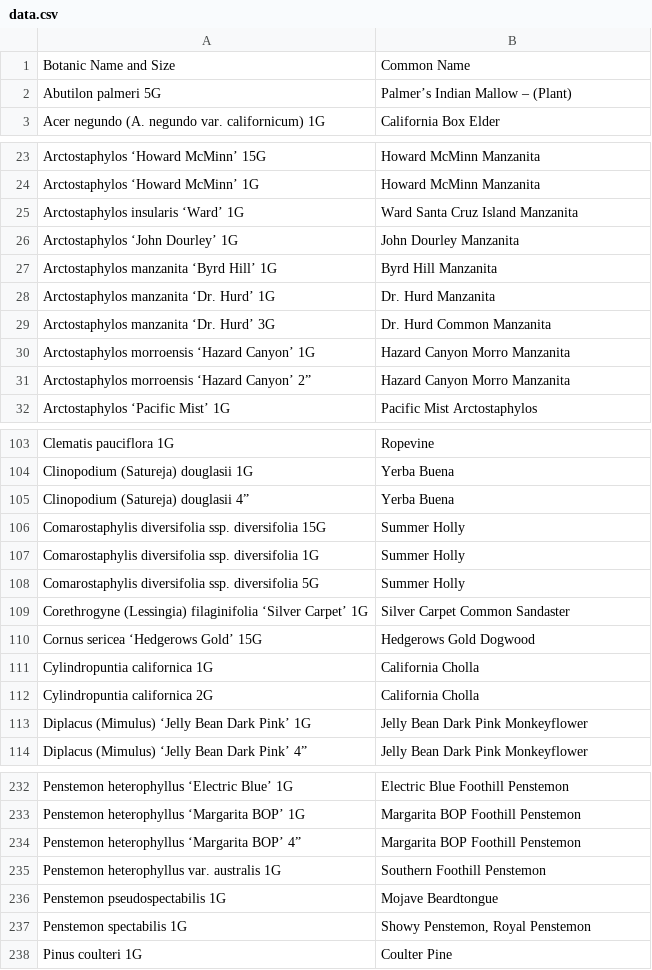
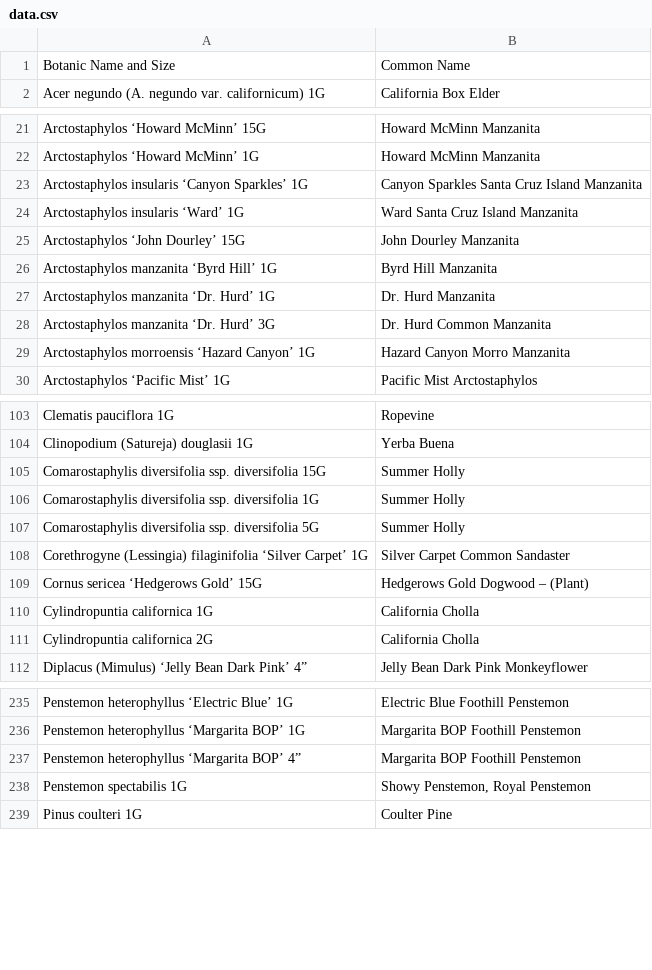
Before and after one commit to facetprude/payne2, a CSV file: data.csv, drawn as a sheet; only a part is shown, gaps mark what is left out; the diff covers the shown part only.

```diff
--- a/data.csv
+++ b/data.csv
@@ -1,3 +1,2 @@
 Botanic Name and Size,Common Name
-Abutilon palmeri 5G,Palmer’s Indian Mallow – (Plant)
 Acer negundo (A. negundo var. californicum) 1G,California Box Elder
@@ -24,4 +22,5 @@ Arctostaphylos ‘Howard McMinn’ 15G,Howard McMinn Manzanita
 Arctostaphylos ‘Howard McMinn’ 1G,Howard McMinn Manzanita
+Arctostaphylos insularis ‘Canyon Sparkles’ 1G,Canyon Sparkles Santa Cruz Island Manzanita
 Arctostaphylos insularis ‘Ward’ 1G,Ward Santa Cruz Island Manzanita
-Arctostaphylos ‘John Dourley’ 1G,John Dourley Manzanita
+Arctostaphylos ‘John Dourley’ 15G,John Dourley Manzanita
 Arctostaphylos manzanita ‘Byrd Hill’ 1G,Byrd Hill Manzanita
@@ -30,3 +29,2 @@ Arctostaphylos manzanita ‘Dr. Hurd’ 3G,Dr. Hurd Common Manzanita
 Arctostaphylos morroensis ‘Hazard Canyon’ 1G,Hazard Canyon Morro Manzanita
-Arctostaphylos morroensis ‘Hazard Canyon’ 2”,Hazard Canyon Morro Manzanita
 Arctostaphylos ‘Pacific Mist’ 1G,Pacific Mist Arctostaphylos
@@ -104,3 +104,2 @@ Clematis pauciflora 1G,Ropevine
 Clinopodium (Satureja) douglasii 1G,Yerba Buena
-Clinopodium (Satureja) douglasii 4”,Yerba Buena
 Comarostaphylis diversifolia ssp. diversifolia 15G,Summer Holly
@@ -109,6 +108,5 @@ Comarostaphylis diversifolia ssp. diversifolia 5G,Summer Holly
 Corethrogyne (Lessingia) filaginifolia ‘Silver Carpet’ 1G,Silver Carpet Common Sandaster
-Cornus sericea ‘Hedgerows Gold’ 15G,Hedgerows Gold Dogwood
+Cornus sericea ‘Hedgerows Gold’ 15G,Hedgerows Gold Dogwood – (Plant)
 Cylindropuntia californica 1G,California Cholla
 Cylindropuntia californica 2G,California Cholla
-Diplacus (Mimulus) ‘Jelly Bean Dark Pink’ 1G,Jelly Bean Dark Pink Monkeyflower
 Diplacus (Mimulus) ‘Jelly Bean Dark Pink’ 4”,Jelly Bean Dark Pink Monkeyflower
@@ -234,4 +237,2 @@ Penstemon heterophyllus ‘Margarita BOP’ 1G,Margarita BOP Foothill Penstemon
 Penstemon heterophyllus ‘Margarita BOP’ 4”,Margarita BOP Foothill Penstemon
-Penstemon heterophyllus var. australis 1G,Southern Foothill Penstemon
-Penstemon pseudospectabilis 1G,Mojave Beardtongue
 Penstemon spectabilis 1G,"Showy Penstemon, Royal Penstemon"
```
Also changed, not shown: 18 added rows, 15 removed rows and 1 edited cell elsewhere in this file.
